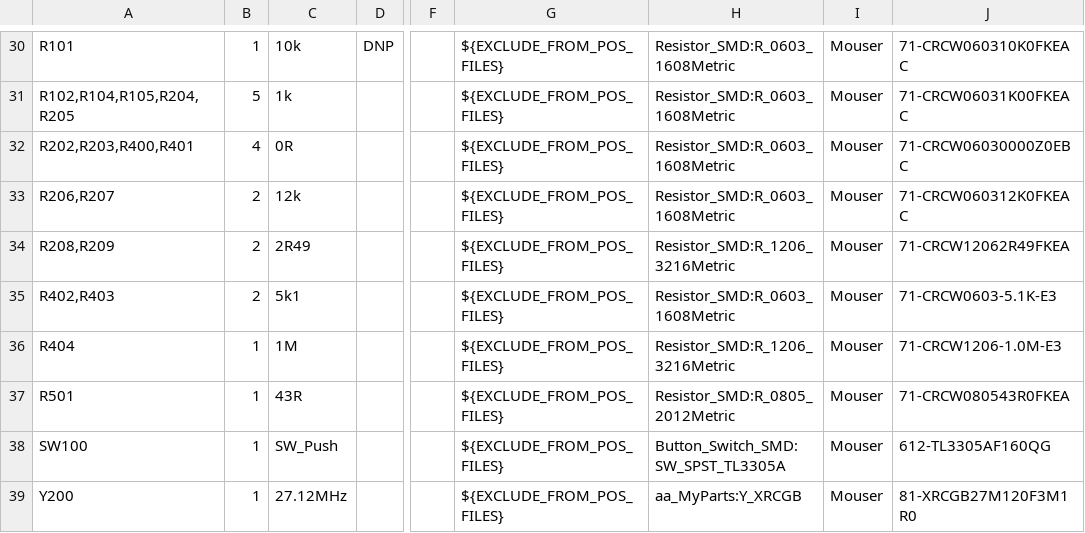
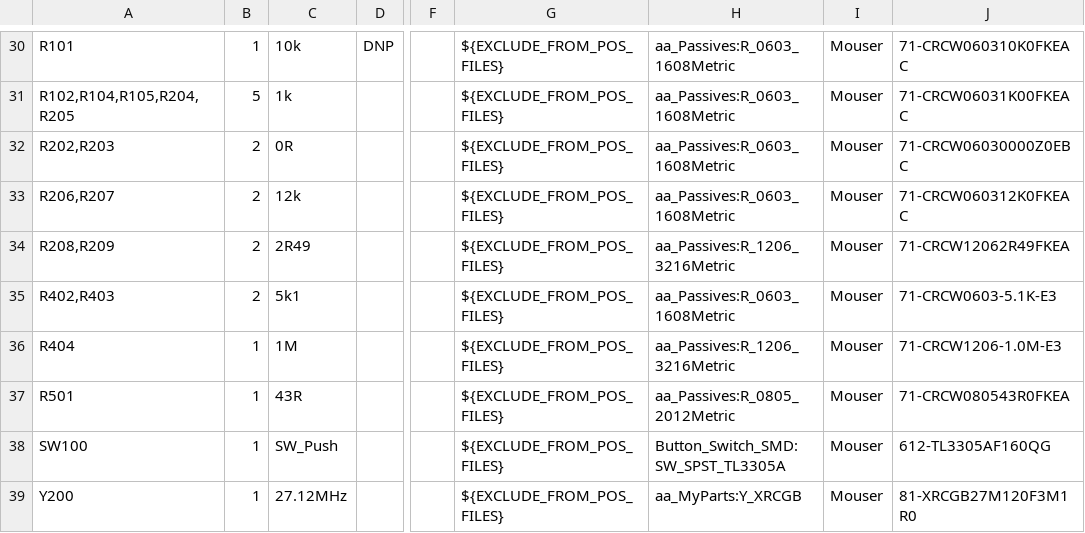
Before and after one commit to FREILab/easyVerwaltungHardware, a CSV file: hardware/projects/RFID_BOX/ECAD/RFID_Board/RFID_Board.csv, drawn as a sheet; only a part is shown, gaps mark what is left out; the diff covers the shown part only; the diff names each change by its address in the sheet, - before the commit and + after, or states it on an @@ line.

```diff
--- a/hardware/projects/RFID_BOX/ECAD/RFID_Board/RFID_Board.csv
+++ b/hardware/projects/RFID_BOX/ECAD/RFID_Board/RFID_Board.csv
-H30:H33: Resistor_SMD:R_0603_1608Metric
+H30:H33: aa_Passives:R_0603_1608Metric
-A32: R202,R203,R400,R401
+A32: R202,R203
-B32: 4
+B32: 2
-H34: Resistor_SMD:R_1206_3216Metric
+H34: aa_Passives:R_1206_3216Metric
-H35: Resistor_SMD:R_0603_1608Metric
+H35: aa_Passives:R_0603_1608Metric
-H36: Resistor_SMD:R_1206_3216Metric
+H36: aa_Passives:R_1206_3216Metric
-H37: Resistor_SMD:R_0805_2012Metric
+H37: aa_Passives:R_0805_2012Metric
```
Also changed, not shown: 21 edited cells elsewhere in this file, 3 other files.
